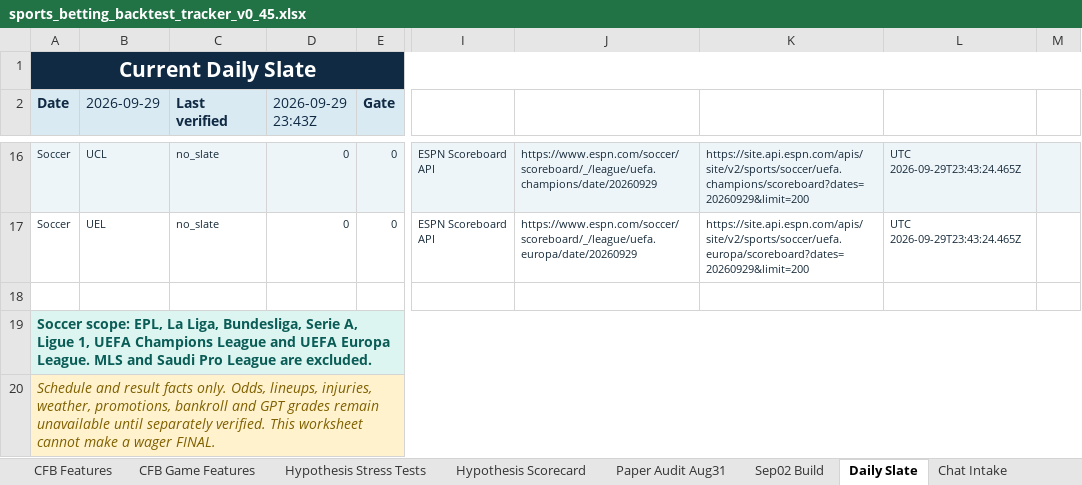
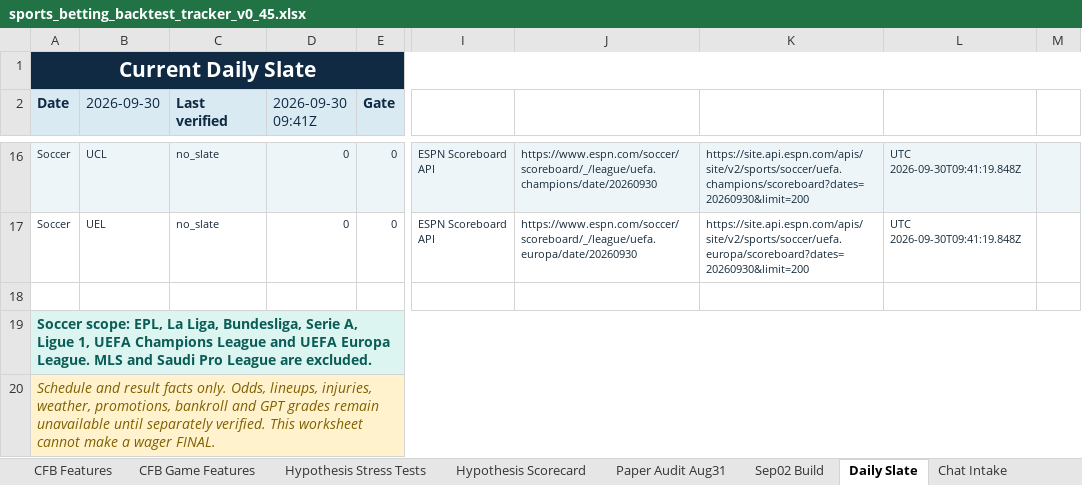
Before and after one commit to KevinKato27/SportsBetting, an Excel workbook: data/imports/sports_betting_backtest_tracker_v0_45.xlsx, sheet Daily Slate, drawn as a sheet; only a part is shown, gaps mark what is left out; values as stored, in another font and other column widths than the file's, no borders; the diff covers the shown part only; the diff names each change by its address in the sheet, - before the commit and + after, or states it on an @@ line.

```diff
--- a/data/imports/sports_betting_backtest_tracker_v0_45.xlsx (sheet Daily Slate)
+++ b/data/imports/sports_betting_backtest_tracker_v0_45.xlsx (sheet Daily Slate)
-B2: 2026-09-29
+B2: 2026-09-30
-D2: 2026-09-29 23:43Z
+D2: 2026-09-30 09:41Z
-J16: https://www.espn.com/soccer/scoreboard/_/league/uefa.champions/date/20260929
+J16: https://www.espn.com/soccer/scoreboard/_/league/uefa.champions/date/20260930
-K16: https://site.api.espn.com/apis/site/v2/sports/soccer/uefa.champions/scoreboard?dates=20260929&limit=200
+K16: https://site.api.espn.com/apis/site/v2/sports/soccer/uefa.champions/scoreboard?dates=20260930&limit=200
-L16:L17: UTC 2026-09-29T23:43:24.465Z
+L16:L17: UTC 2026-09-30T09:41:19.848Z
-J17: https://www.espn.com/soccer/scoreboard/_/league/uefa.europa/date/20260929
+J17: https://www.espn.com/soccer/scoreboard/_/league/uefa.europa/date/20260930
-K17: https://site.api.espn.com/apis/site/v2/sports/soccer/uefa.europa/scoreboard?dates=20260929&limit=200
+K17: https://site.api.espn.com/apis/site/v2/sports/soccer/uefa.europa/scoreboard?dates=20260930&limit=200
```
Also changed, not shown: 42 edited cells elsewhere in this sheet, 1 other file.
